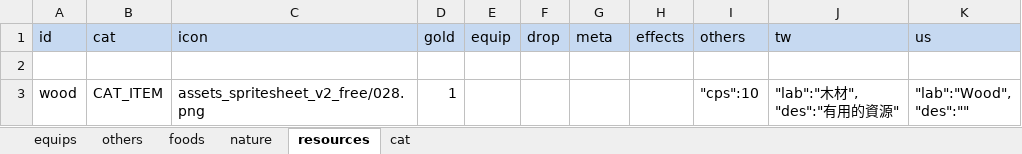
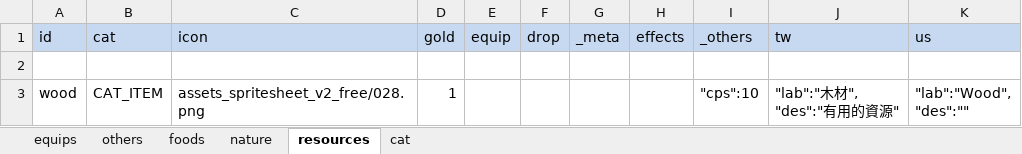
Before and after one commit to bwm0822/game_02, an Excel workbook: xls/item.xlsx, sheet resources, drawn as a sheet; values as stored, in another font and other column widths than the file's, no borders; the diff names each change by its address in the sheet, - before the commit and + after, or states it on an @@ line.

```diff
--- a/xls/item.xlsx (sheet resources)
+++ b/xls/item.xlsx (sheet resources)
-G1: meta
+G1: _meta
-I1: others
+I1: _others
```
Also changed, not shown: sheet foods, sheet others, sheet equips, sheet nature, 5 other files.
